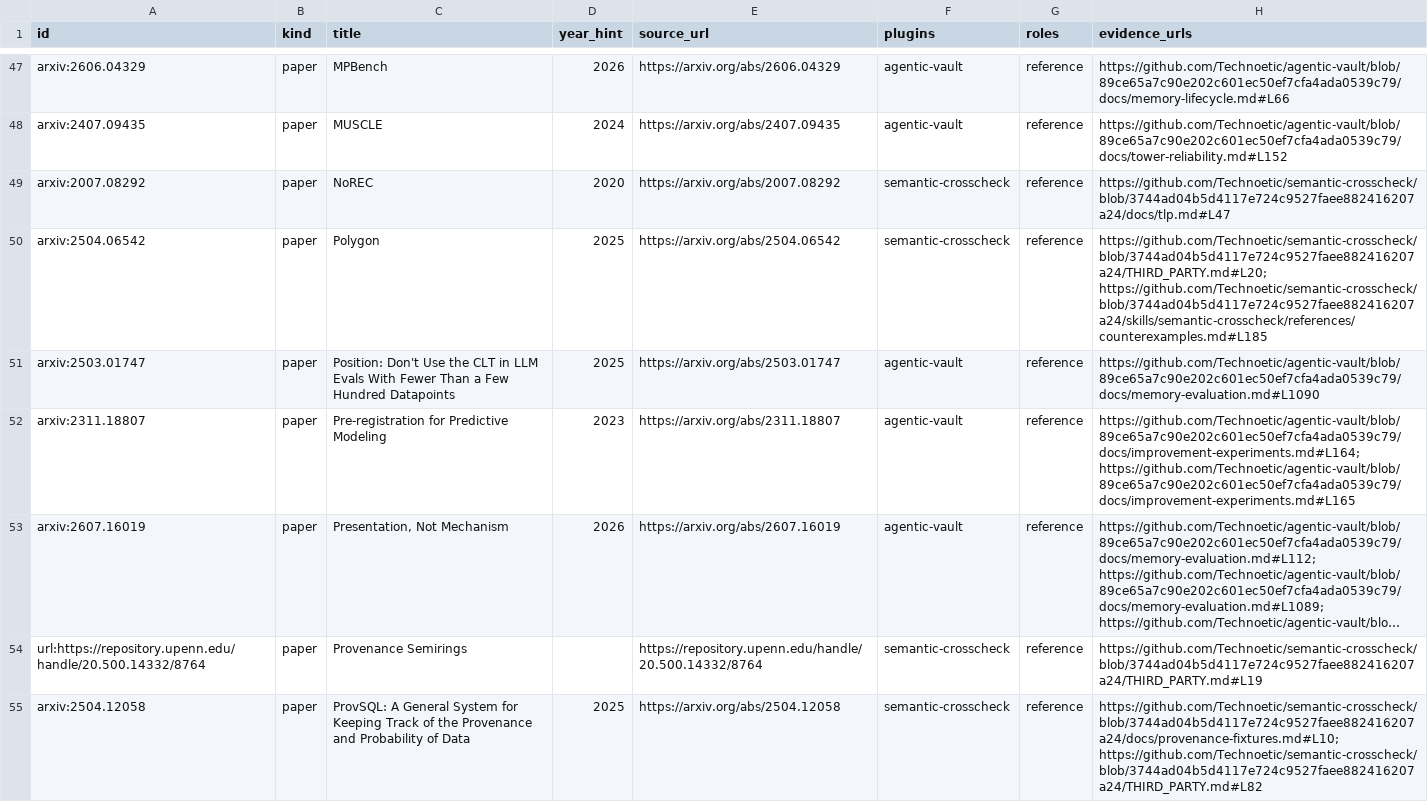
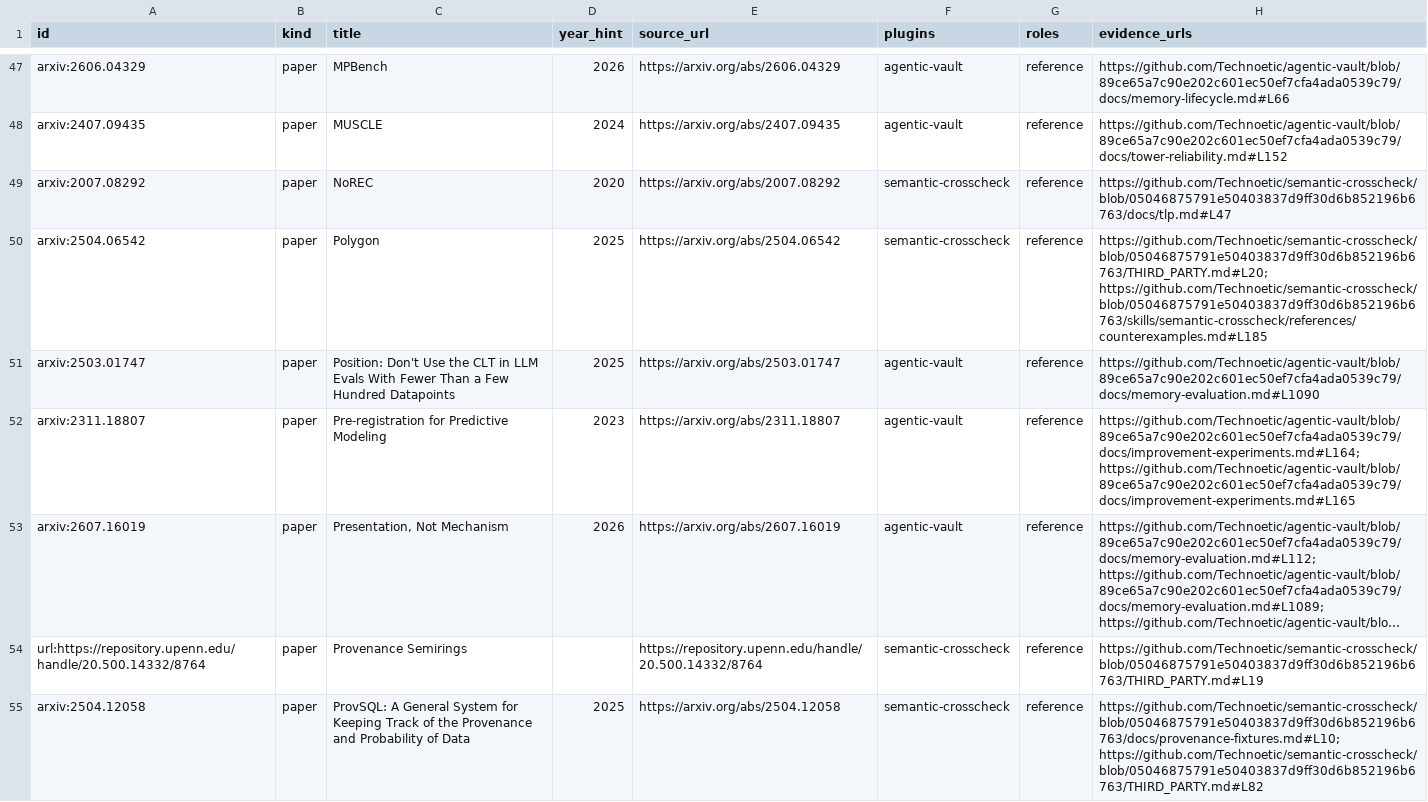
Before and after one commit to Technoetic/reference-atlas, a CSV file: data/catalog.csv, drawn as a sheet; only a part is shown, gaps mark what is left out; long unchanged cells end in …; the diff covers the shown part only; the diff names each change by its address in the sheet, - before the commit and + after, or states it on an @@ line.

Commit message:
build: repin SXC references to corrective v0.21.1 release

```diff
--- a/data/catalog.csv
+++ b/data/catalog.csv
-H49 (evidence_urls): https://github.com/Technoetic/semantic-crosscheck/blob/3744ad04b5d4117e724c9527faee882416207a24/docs/tlp.md#L47
+H49 (evidence_urls): https://github.com/Technoetic/semantic-crosscheck/blob/05046875791e50403837d9ff30d6b852196b6763/docs/tlp.md#L47
-H50 (evidence_urls): https://github.com/Technoetic/semantic-crosscheck/blob/3744ad04b5d4117e724c9527faee882416207a24/THIRD_PARTY.md#L20; https://github.com/Technoetic/semantic-crosscheck/blob/3744ad04b5d4117e724c9527faee882416207a24/skills/semantic-crosscheck/references/counterexamples.md#L185
+H50 (evidence_urls): https://github.com/Technoetic/semantic-crosscheck/blob/05046875791e50403837d9ff30d6b852196b6763/THIRD_PARTY.md#L20; https://github.com/Technoetic/semantic-crosscheck/blob/05046875791e50403837d9ff30d6b852196b6763/skills/semantic-crosscheck/references/counterexamples.md#L185
-H54 (evidence_urls): https://github.com/Technoetic/semantic-crosscheck/blob/3744ad04b5d4117e724c9527faee882416207a24/THIRD_PARTY.md#L19
+H54 (evidence_urls): https://github.com/Technoetic/semantic-crosscheck/blob/05046875791e50403837d9ff30d6b852196b6763/THIRD_PARTY.md#L19
-H55 (evidence_urls): https://github.com/Technoetic/semantic-crosscheck/blob/3744ad04b5d4117e724c9527faee882416207a24/docs/provenance-fixtures.md#L10; https://github.com/Technoetic/semantic-crosscheck/blob/3744ad04b5d4117e724c9527faee882416207a24/THIRD_PARTY.md#L82
+H55 (evidence_urls): https://github.com/Technoetic/semantic-crosscheck/blob/05046875791e50403837d9ff30d6b852196b6763/docs/provenance-fixtures.md#L10; https://github.com/Technoetic/semantic-crosscheck/blob/05046875791e50403837d9ff30d6b852196b6763/THIRD_PARTY.md#L82
```
Also changed, not shown: 30 edited cells elsewhere in this file, 3 other files.
